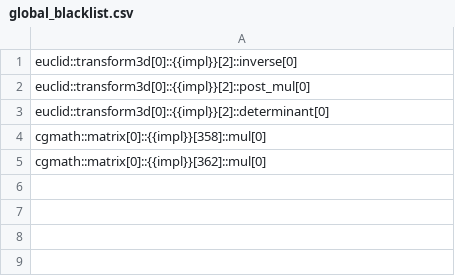
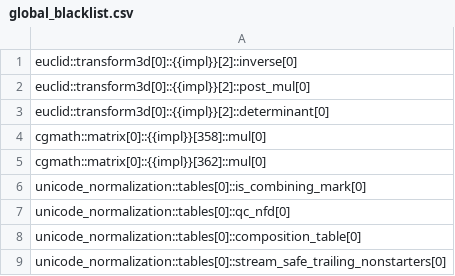
Before and after one commit to viperproject/prusti-dev, a CSV file: evaluation/crates/global_blacklist.csv, drawn as a sheet.

Commit message:
Add more methods to the global blacklist.

```diff
--- a/evaluation/crates/global_blacklist.csv
+++ b/evaluation/crates/global_blacklist.csv
@@ -5 +5,5 @@
 "cgmath::matrix[0]::{{impl}}[362]::mul[0]"
+"unicode_normalization::tables[0]::is_combining_mark[0]"
+"unicode_normalization::tables[0]::qc_nfd[0]"
+"unicode_normalization::tables[0]::composition_table[0]"
+"unicode_normalization::tables[0]::stream_safe_trailing_nonstarters[0]"
```
